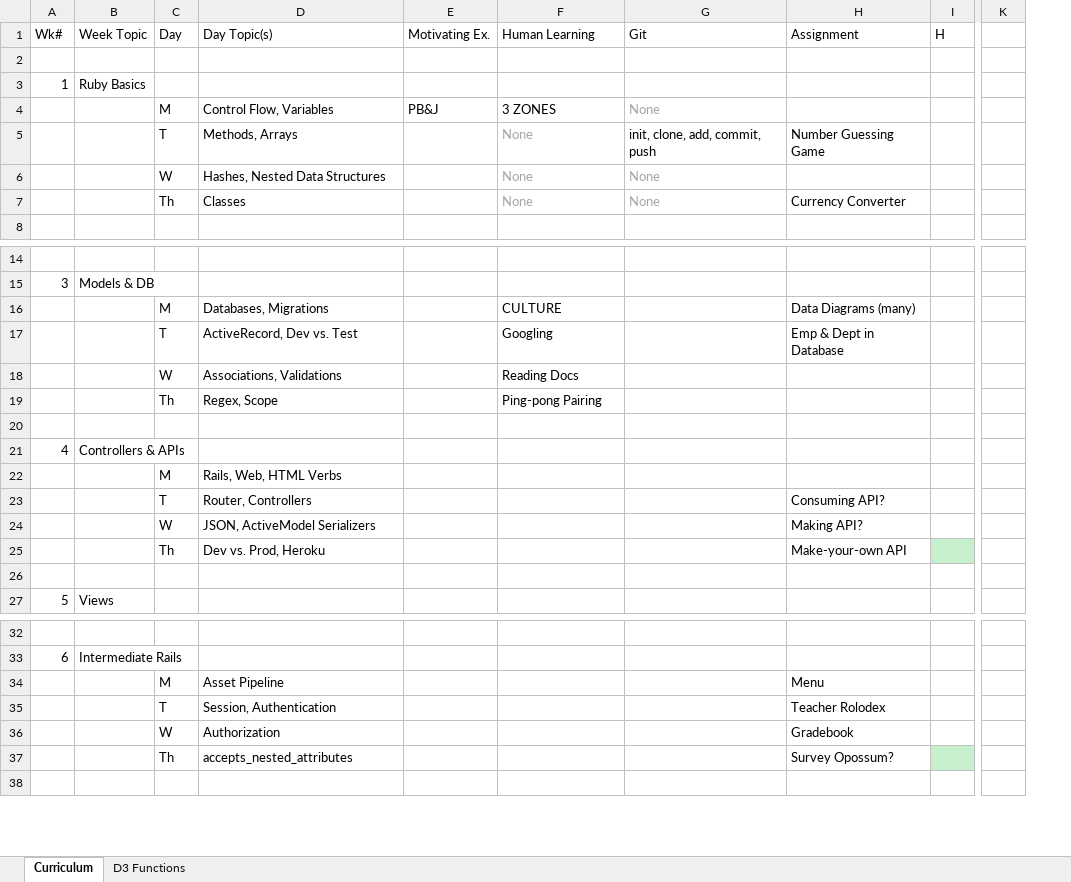
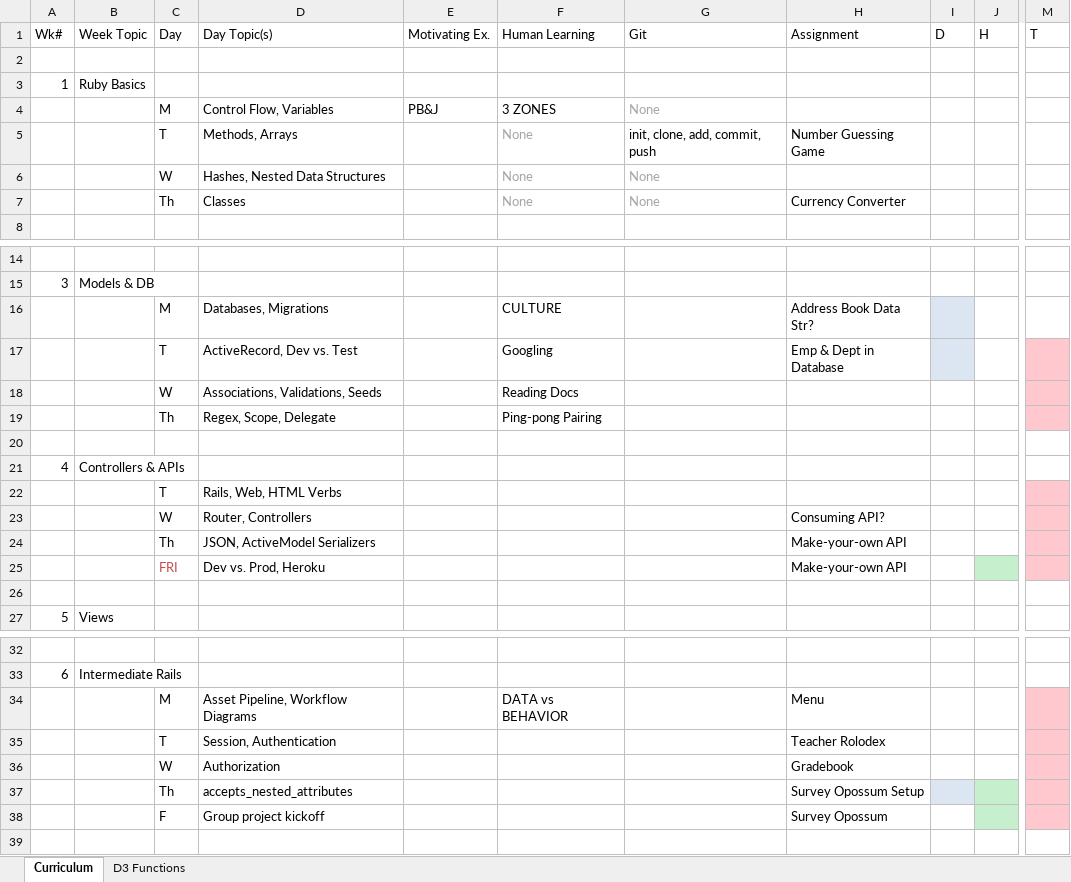
Before and after one commit to tiyd-rails-2015-05/tiyd-rails-2015-05.github.io, an Excel workbook: during/overview.xlsx, sheet Curriculum, drawn as a sheet; only a part is shown, gaps mark what is left out; values as stored, in another font and other column widths than the file's, no borders; removed rows and columns are numbered as before the commit, all else as after; rows hold the shown columns only; the diff covers the shown part only; the diff names each change by its address in the sheet, - before the commit and + after, or states it on an @@ line.

Commit message:
Break out old week 5.

```diff
--- a/during/overview.xlsx (sheet Curriculum)
+++ b/during/overview.xlsx (sheet Curriculum)
+column I (D), empty
-column K, empty
+column M (T), empty
-H16 (Assignment): Data Diagrams (many)
+H16 (Assignment): Address Book Data Str?
-D18 (Day Topic(s)): Associations, Validations
+D18 (Day Topic(s)): Associations, Validations, Seeds
-D19 (Day Topic(s)): Regex, Scope
+D19 (Day Topic(s)): Regex, Scope, Delegate
-C22 (Day): M
+C22 (Day): T
-C23 (Day): T
+C23 (Day): W
-row 24:  |  | W | JSON, ActiveModel Serializers |  |  |  | Making API?
-D24 (Day Topic(s)): Dev vs. Prod, Heroku
+D24 (Day Topic(s)): JSON, ActiveModel Serializers
-J24 fill: #C6EFCE
+J24 fill: none
+row 25:  |  | FRI | Dev vs. Prod, Heroku |  |  |  | Make-your-own API
-D34 (Day Topic(s)): Asset Pipeline
+D34 (Day Topic(s)): Asset Pipeline, Workflow Diagrams
-F34 (Human Learning): (empty)
+F34 (Human Learning): DATA vs BEHAVIOR
-H37 (Assignment): Survey Opossum?
+H37 (Assignment): Survey Opossum Setup
+row 38:  |  | F | Group project kickoff |  |  |  | Survey Opossum
```
Also changed, not shown: cell formats elsewhere in this sheet.
